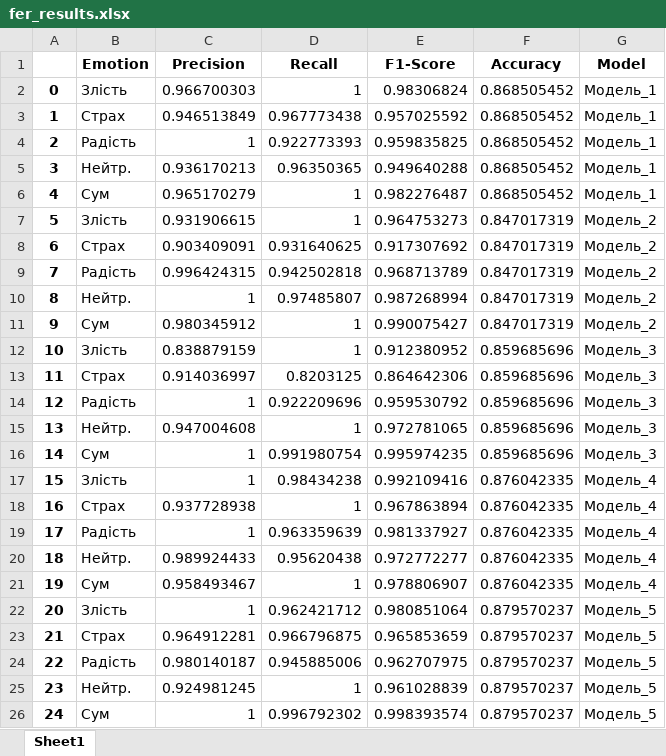
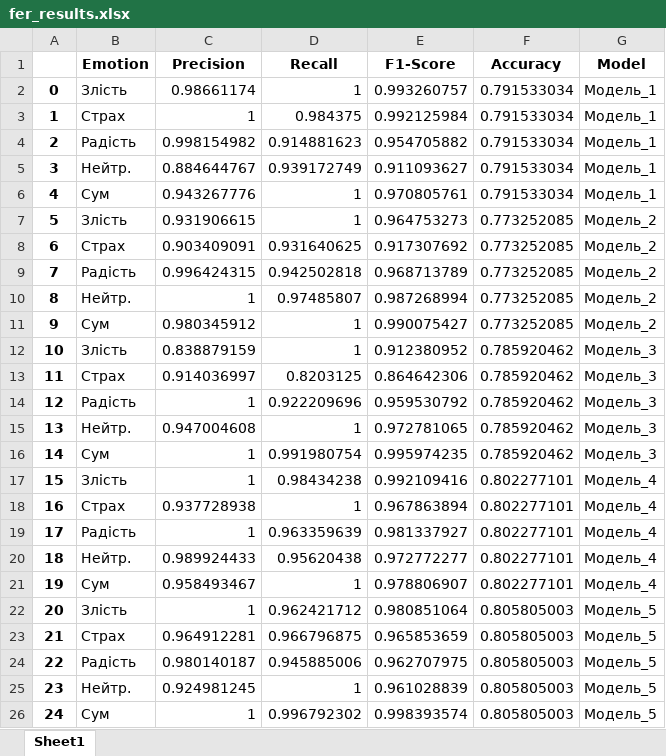
Before and after one commit to radiukpavlo/my-study-python, an Excel workbook: emotions/fer_results.xlsx, sheet Sheet1, drawn as a sheet; values as stored, in another font and other column widths than the file's, no borders; the diff names each change by its address in the sheet, - before the commit and + after, or states it on an @@ line.

```diff
--- a/emotions/fer_results.xlsx (sheet Sheet1)
+++ b/emotions/fer_results.xlsx (sheet Sheet1)
-C2 (Precision): 0.966700303
+C2 (Precision): 0.98661174
-E2 (F1-Score): 0.98306824
+E2 (F1-Score): 0.993260757
-F2:F6 (Accuracy): 0.868505452
+F2:F6 (Accuracy): 0.791533034
-C3 (Precision): 0.946513849
+C3 (Precision): 1
-D3 (Recall): 0.967773438
+D3 (Recall): 0.984375
-E3 (F1-Score): 0.957025592
+E3 (F1-Score): 0.992125984
-C4 (Precision): 1
+C4 (Precision): 0.998154982
-D4 (Recall): 0.922773393
+D4 (Recall): 0.914881623
-E4 (F1-Score): 0.959835825
+E4 (F1-Score): 0.954705882
-C5 (Precision): 0.936170213
+C5 (Precision): 0.884644767
-D5 (Recall): 0.96350365
+D5 (Recall): 0.939172749
-E5 (F1-Score): 0.949640288
+E5 (F1-Score): 0.911093627
-C6 (Precision): 0.965170279
+C6 (Precision): 0.943267776
-E6 (F1-Score): 0.982276487
+E6 (F1-Score): 0.970805761
-F7:F11 (Accuracy): 0.847017319
+F7:F11 (Accuracy): 0.773252085
-F12:F16 (Accuracy): 0.859685696
+F12:F16 (Accuracy): 0.785920462
-F17:F21 (Accuracy): 0.876042335
+F17:F21 (Accuracy): 0.802277101
-F22:F26 (Accuracy): 0.879570237
+F22:F26 (Accuracy): 0.805805003
```
Also changed, not shown: emotions/adfes_experiments.xlsx, emotions/adfes_results.xlsx, 25 other files.
